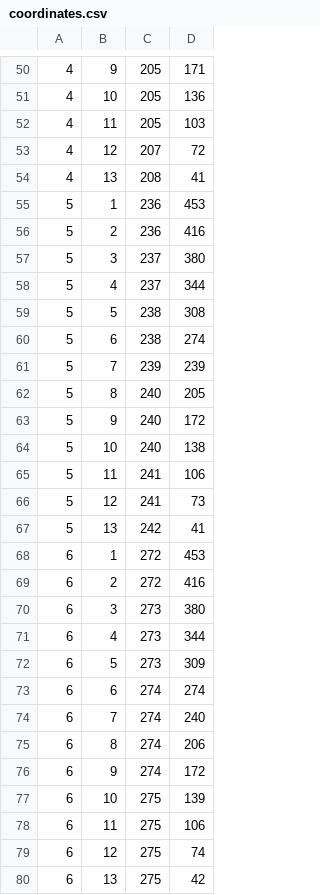
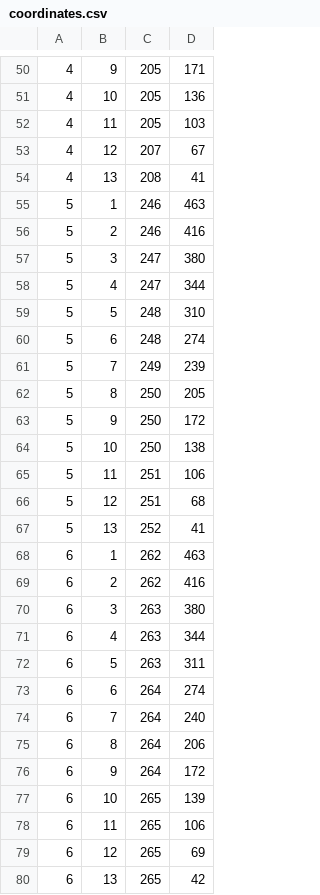
Before and after one commit to Alok-ux/FlipkartGrid, a CSV file: grid_control/grid_phase2_controller/data/coordinates.csv, drawn as a sheet; only a part is shown, gaps mark what is left out; the diff covers the shown part only.

```diff
--- a/grid_control/grid_phase2_controller/data/coordinates.csv
+++ b/grid_control/grid_phase2_controller/data/coordinates.csv
@@ -53 +53 @@
-4, 12, 207, 72
+4,12,207,67
@@ -55,26 +55,26 @@
-5, 1, 236, 453
-5, 2, 236, 416
-5, 3, 237, 380
-5, 4, 237, 344
-5, 5, 238, 308
-5, 6, 238, 274
-5, 7, 239, 239
-5, 8, 240, 205
-5, 9, 240, 172
-5, 10, 240, 138
-5, 11, 241, 106
-5, 12, 241, 73
-5, 13, 242, 41
-6, 1, 272, 453
-6, 2, 272, 416
-6, 3, 273, 380
-6, 4, 273, 344
-6, 5, 273, 309
-6, 6, 274, 274
-6, 7, 274, 240
-6, 8, 274, 206
-6, 9, 274, 172
-6, 10, 275, 139
-6, 11, 275, 106
-6, 12, 275, 74
-6, 13, 275, 42
+5,1,246,463
+5,2,246,416
+5,3,247,380
+5,4,247,344
+5,5,248,310
+5,6,248,274
+5,7,249,239
+5,8,250,205
+5,9,250,172
+5,10,250,138
+5,11,251,106
+5,12,251,68
+5,13,252,41
+6,1,262,463
+6,2,262,416
+6,3,263,380
+6,4,263,344
+6,5,263,311
+6,6,264,274
+6,7,264,240
+6,8,264,206
+6,9,264,172
+6,10,265,139
+6,11,265,106
+6,12,265,69
+6,13,265,42
```
Also changed, not shown: 87 edited cells elsewhere in this file, 8 other files.
